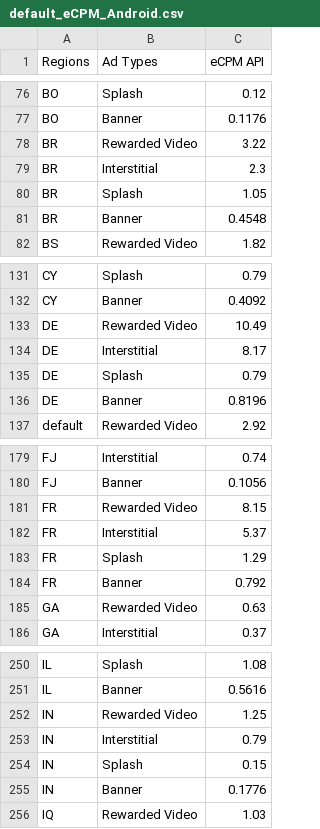
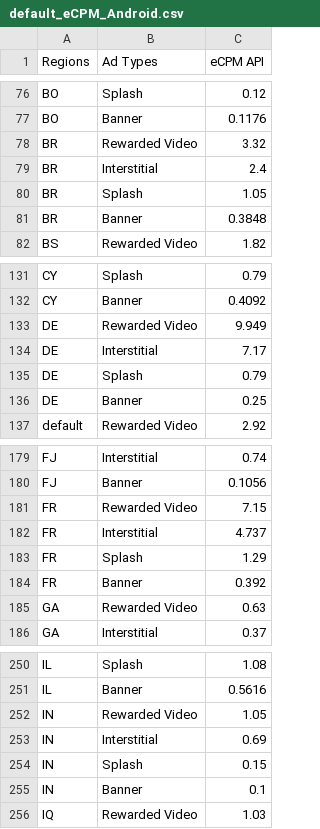
Before and after one commit to whitedotfun/whitedotfun.github.io, a CSV file: client_res/fgi/default_eCPM_Android.csv, drawn as a sheet; only a part is shown, gaps mark what is left out; the diff covers the shown part only.

```diff
--- a/client_res/fgi/default_eCPM_Android.csv
+++ b/client_res/fgi/default_eCPM_Android.csv
@@ -77,6 +77,6 @@ BO,Splash,0.12
 BO,Banner,0.1176
-BR,Rewarded Video,3.22
-BR,Interstitial,2.3
+BR,Rewarded Video,3.32
+BR,Interstitial,2.4
 BR,Splash,1.05
-BR,Banner,0.4548
+BR,Banner,0.3848
 BS,Rewarded Video,1.82
@@ -132,6 +132,6 @@ CY,Splash,0.79
 CY,Banner,0.4092
-DE,Rewarded Video,10.49
-DE,Interstitial,8.17
+DE,Rewarded Video,9.949
+DE,Interstitial,7.17
 DE,Splash,0.79
-DE,Banner,0.8196
+DE,Banner,0.25
 default,Rewarded Video,2.92
@@ -180,6 +180,6 @@ FJ,Interstitial,0.74
 FJ,Banner,0.1056
-FR,Rewarded Video,8.15
-FR,Interstitial,5.37
+FR,Rewarded Video,7.15
+FR,Interstitial,4.737
 FR,Splash,1.29
-FR,Banner,0.792
+FR,Banner,0.392
 GA,Rewarded Video,0.63
@@ -251,6 +251,6 @@ IL,Splash,1.08
 IL,Banner,0.5616
-IN,Rewarded Video,1.25
-IN,Interstitial,0.79
+IN,Rewarded Video,1.05
+IN,Interstitial,0.69
 IN,Splash,0.15
-IN,Banner,0.1776
+IN,Banner,0.1
 IQ,Rewarded Video,1.03
```
Also changed, not shown: 30 edited cells elsewhere in this file.
